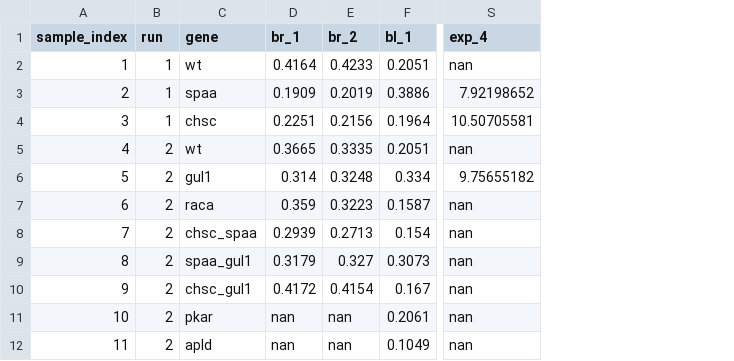
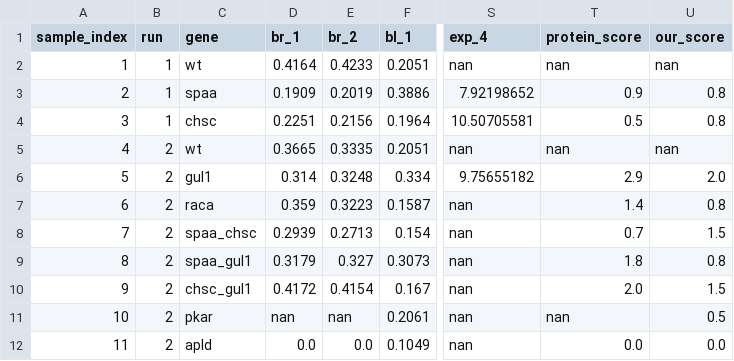
Before and after one commit to jcd12/imaging-biobuilders, a CSV file: data/wetlab_numerical_data.csv, drawn as a sheet; only a part is shown, gaps mark what is left out; the diff names each change by its address in the sheet, - before the commit and + after, or states it on an @@ line.

```diff
--- a/data/wetlab_numerical_data.csv
+++ b/data/wetlab_numerical_data.csv
+column T (protein_score), rows 2-12: nan | 0.9 | 0.5 | nan | 2.9 | 1.4 | 0.7 | 1.8 | 2.0 | nan | 0.0
+column U (our_score), rows 2-12: nan | 0.8 | 0.8 | nan | 2.0 | 0.8 | 1.5 | 0.8 | 1.5 | 0.5 | 0.0
-C8 (gene): chsc_spaa
+C8 (gene): spaa_chsc
-D12 (br_1): nan
+D12 (br_1): 0.0
-E12 (br_2): nan
+E12 (br_2): 0.0
```
Also changed, not shown: 8 other files.
